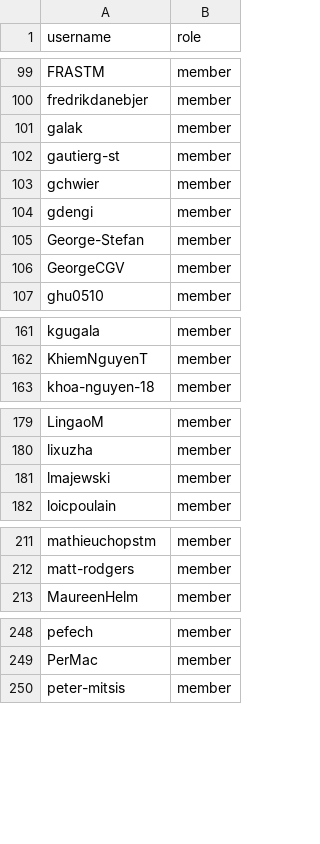
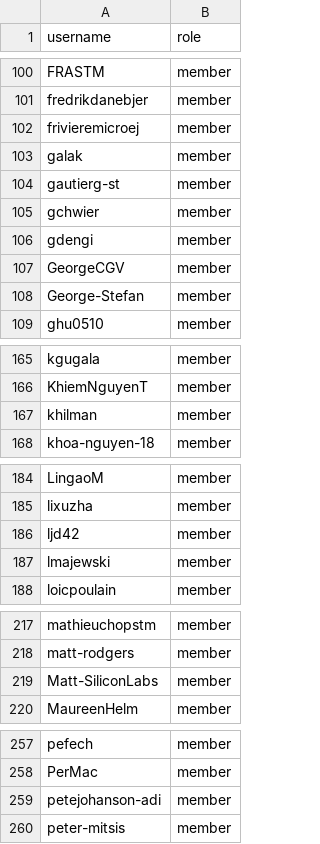
Before and after one commit to zephyrproject-rtos/infrastructure, a CSV file: terraform/github-zephyrproject-rtos/team/team-members/collaborators.csv, drawn as a sheet; only a part is shown, gaps mark what is left out; the diff covers the shown part only.

```diff
--- a/terraform/github-zephyrproject-rtos/team/team-members/collaborators.csv
+++ b/terraform/github-zephyrproject-rtos/team/team-members/collaborators.csv
@@ -100,2 +101,3 @@ FRASTM,member
 fredrikdanebjer,member
+frivieremicroej,member
 galak,member
@@ -104,4 +106,4 @@ gchwier,member
 gdengi,member
+GeorgeCGV,member
 George-Stefan,member
-GeorgeCGV,member
 ghu0510,member
@@ -162,2 +166,3 @@ kgugala,member
 KhiemNguyenT,member
+khilman,member
 khoa-nguyen-18,member
@@ -180,2 +185,3 @@ LingaoM,member
 lixuzha,member
+ljd42,member
 lmajewski,member
@@ -212,2 +218,3 @@ mathieuchopstm,member
 matt-rodgers,member
+Matt-SiliconLabs,member
 MaureenHelm,member
@@ -249,2 +258,3 @@ pefech,member
 PerMac,member
+petejohanson-adi,member
 peter-mitsis,member
```
Also changed, not shown: 17 added rows and 3 moved rows elsewhere in this file, terraform/github-zephyrproject-rtos/team/team-members/tsc.csv.
